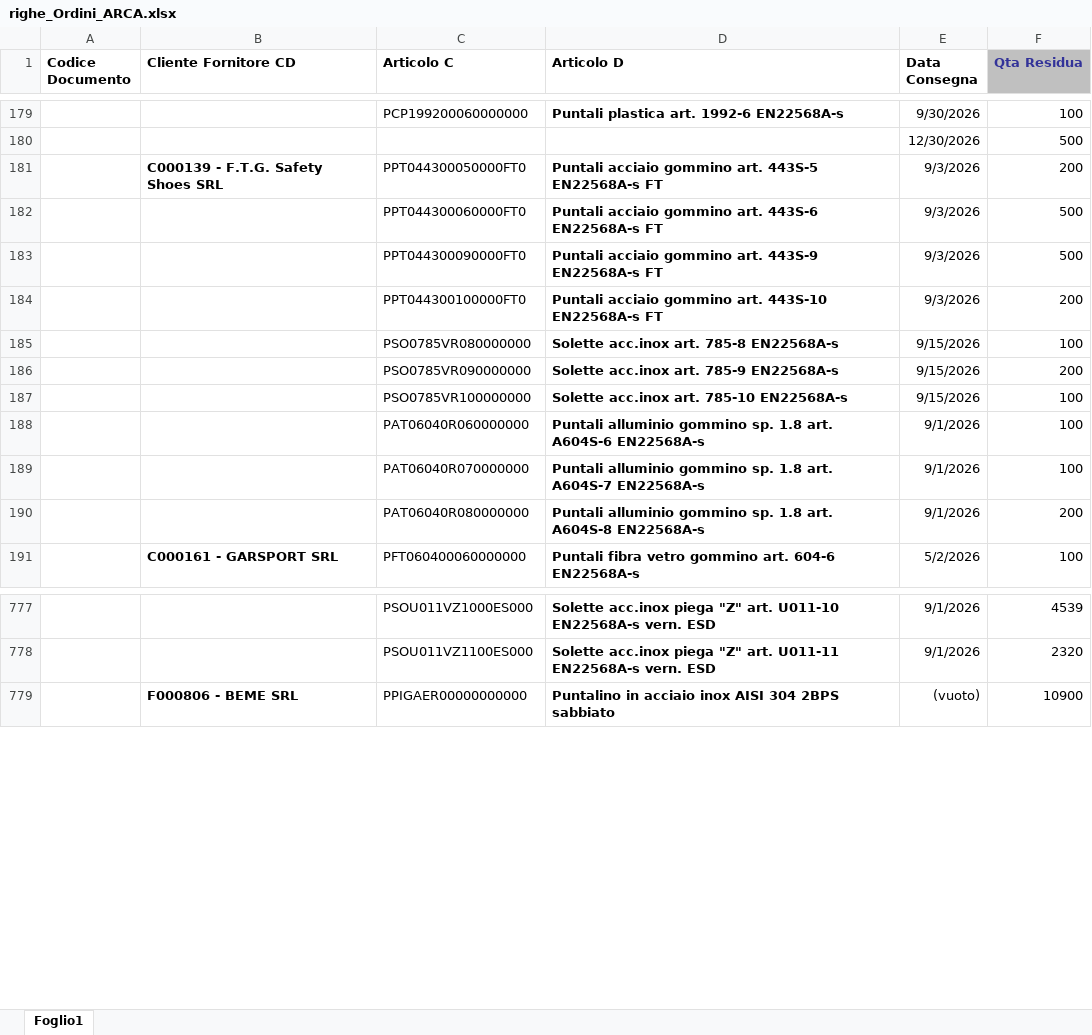
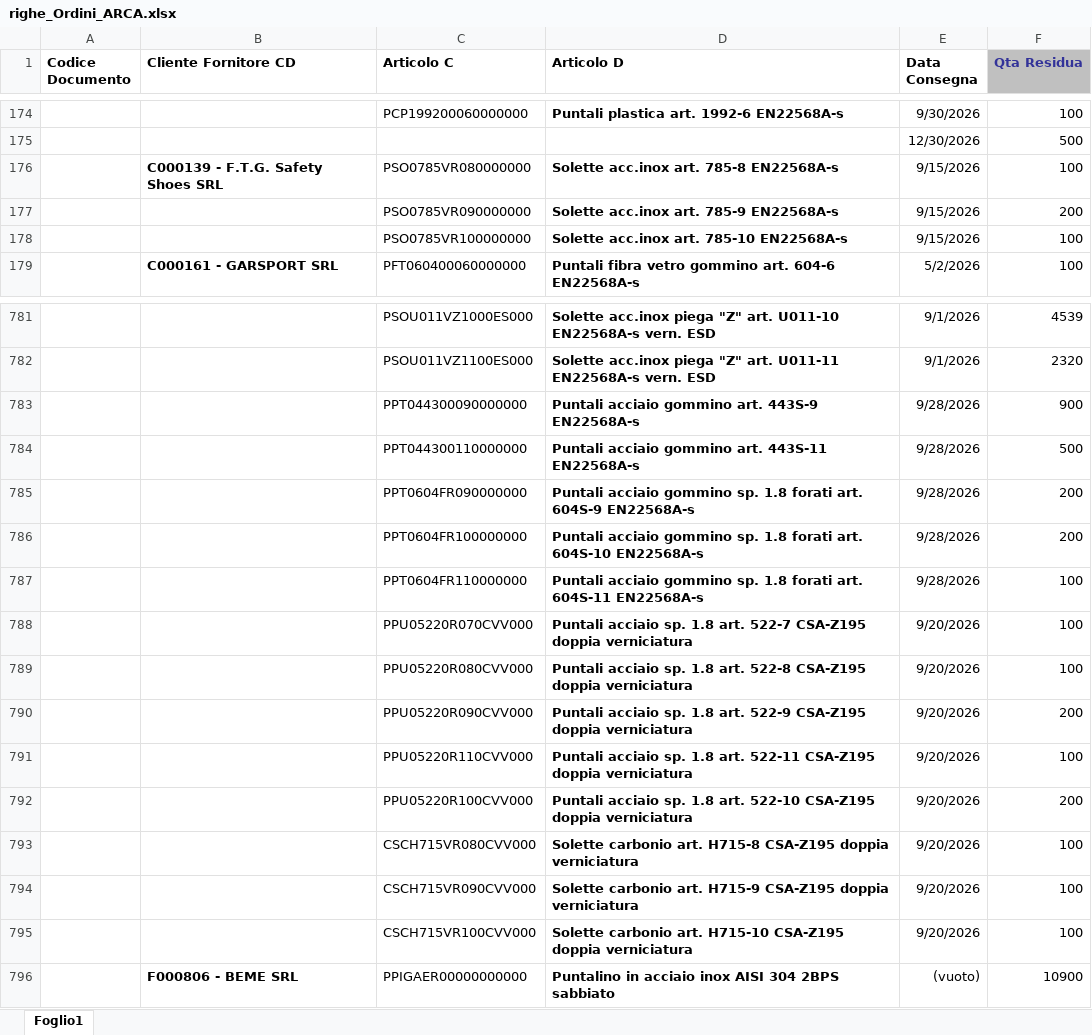
Before and after one commit to denis-safit/SAFiT, an Excel workbook: righe_Ordini_ARCA.xlsx, sheet Foglio1, drawn as a sheet; only a part is shown, gaps mark what is left out; values as stored, in another font and other column widths than the file's, no borders; removed rows and columns are numbered as before the commit, all else as after; the diff covers the shown part only; the diff names each change by its address in the sheet, - before the commit and + after, or states it on an @@ line.

```diff
--- a/righe_Ordini_ARCA.xlsx (sheet Foglio1)
+++ b/righe_Ordini_ARCA.xlsx (sheet Foglio1)
-row 181:  | C000139 - F.T.G. Safety Shoes SRL | PPT044300050000FT0 | Puntali acciaio gommino art. 443S-5 EN22568A-s FT | 9/3/2026 | 200
-row 182:  |  | PPT044300060000FT0 | Puntali acciaio gommino art. 443S-6 EN22568A-s FT | 9/3/2026 | 500
-row 183:  |  | PPT044300090000FT0 | Puntali acciaio gommino art. 443S-9 EN22568A-s FT | 9/3/2026 | 500
-row 184:  |  | PPT044300100000FT0 | Puntali acciaio gommino art. 443S-10 EN22568A-s FT | 9/3/2026 | 200
-B176 (Cliente Fornitore CD): (empty)
+B176 (Cliente Fornitore CD): C000139 - F.T.G. Safety Shoes SRL
-row 188:  |  | PAT06040R060000000 | Puntali alluminio gommino sp. 1.8 art. A604S-6 EN22568A-s | 9/1/2026 | 100
-row 189:  |  | PAT06040R070000000 | Puntali alluminio gommino sp. 1.8 art. A604S-7 EN22568A-s | 9/1/2026 | 100
-row 190:  |  | PAT06040R080000000 | Puntali alluminio gommino sp. 1.8 art. A604S-8 EN22568A-s | 9/1/2026 | 200
+row 783:  |  | PPT044300090000000 | Puntali acciaio gommino art. 443S-9 EN22568A-s | 9/28/2026 | 900
+row 784:  |  | PPT044300110000000 | Puntali acciaio gommino art. 443S-11 EN22568A-s | 9/28/2026 | 500
+row 785:  |  | PPT0604FR090000000 | Puntali acciaio gommino sp. 1.8 forati art. 604S-9 EN22568A-s | 9/28/2026 | 200
+row 786:  |  | PPT0604FR100000000 | Puntali acciaio gommino sp. 1.8 forati art. 604S-10 EN22568A-s | 9/28/2026 | 200
+row 787:  |  | PPT0604FR110000000 | Puntali acciaio gommino sp. 1.8 forati art. 604S-11 EN22568A-s | 9/28/2026 | 100
+row 788:  |  | PPU05220R070CVV000 | Puntali acciaio sp. 1.8 art. 522-7 CSA-Z195 doppia verniciatura | 9/20/2026 | 100
+row 789:  |  | PPU05220R080CVV000 | Puntali acciaio sp. 1.8 art. 522-8 CSA-Z195 doppia verniciatura | 9/20/2026 | 100
+row 790:  |  | PPU05220R090CVV000 | Puntali acciaio sp. 1.8 art. 522-9 CSA-Z195 doppia verniciatura | 9/20/2026 | 200
+row 791:  |  | PPU05220R110CVV000 | Puntali acciaio sp. 1.8 art. 522-11 CSA-Z195 doppia verniciatura | 9/20/2026 | 100
+row 792:  |  | PPU05220R100CVV000 | Puntali acciaio sp. 1.8 art. 522-10 CSA-Z195 doppia verniciatura | 9/20/2026 | 200
+row 793:  |  | CSCH715VR080CVV000 | Solette carbonio art. H715-8 CSA-Z195 doppia verniciatura | 9/20/2026 | 100
+row 794:  |  | CSCH715VR090CVV000 | Solette carbonio art. H715-9 CSA-Z195 doppia verniciatura | 9/20/2026 | 100
+row 795:  |  | CSCH715VR100CVV000 | Solette carbonio art. H715-10 CSA-Z195 doppia verniciatura | 9/20/2026 | 100
```
Also changed, not shown: 45 added rows, 34 removed rows, 41 edited cells and cell formats elsewhere in this sheet, Avanzamento_access.xlsx, btl_istruzioni.xlsx, 4 other files.
